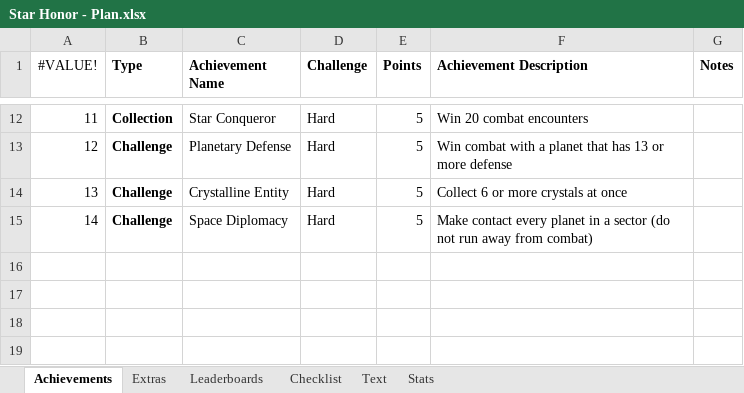
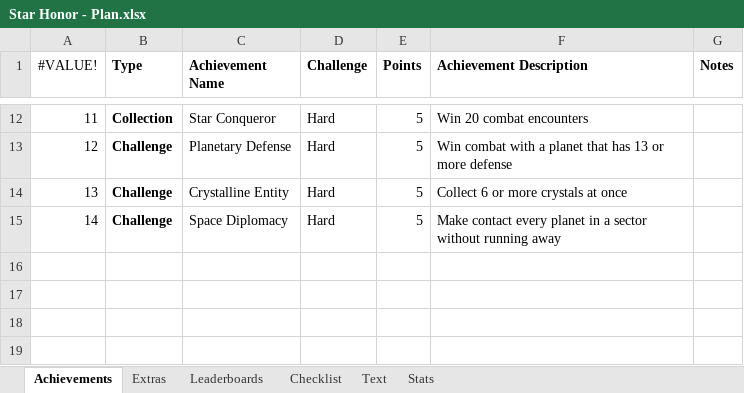
Before and after one commit to Etron-RA/RetroAchievements, an Excel workbook: My Sets/Star Honor (Arduboy)/Star Honor - Plan.xlsx, sheet Achievements, drawn as a sheet; only a part is shown, gaps mark what is left out; values as stored, in another font and other column widths than the file's, no borders; the diff names each change by its address in the sheet, - before the commit and + after, or states it on an @@ line.

```diff
--- a/My Sets/Star Honor (Arduboy)/Star Honor - Plan.xlsx (sheet Achievements)
+++ b/My Sets/Star Honor (Arduboy)/Star Honor - Plan.xlsx (sheet Achievements)
-F15 (Achievement Description): …a sector (do not run away from combat)
+F15 (Achievement Description): …a sector without running away
```
Also changed, not shown: sheet Checklist, sheet Text, 1 other file.
